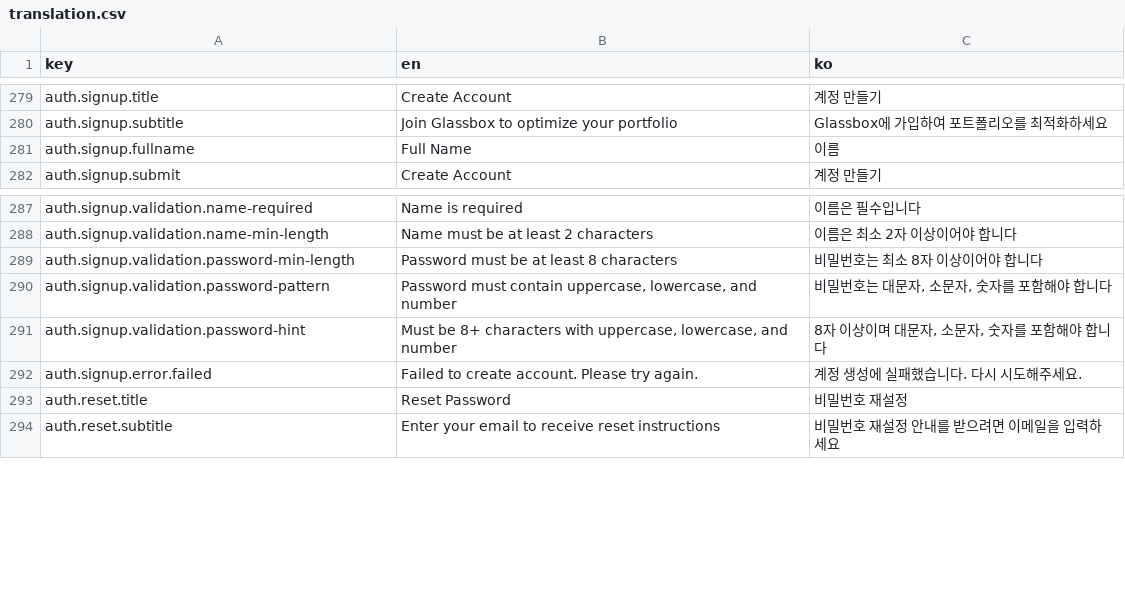
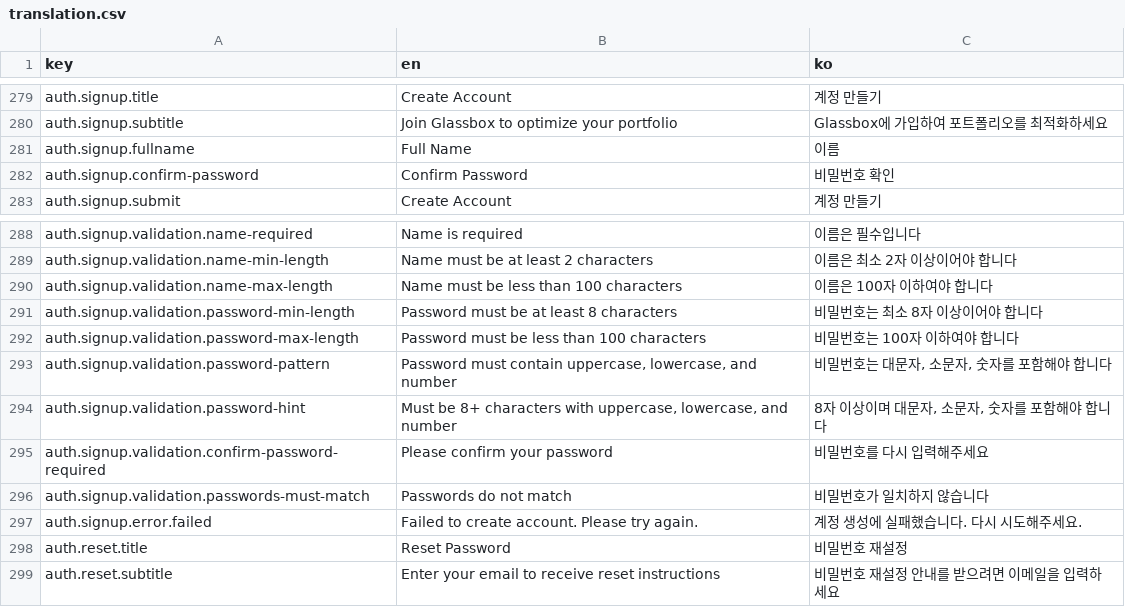
Before and after one commit to jdy8739/glassbox, a CSV file: translation/translation.csv, drawn as a sheet; only a part is shown, gaps mark what is left out; the diff names each change by its address in the sheet, - before the commit and + after, or states it on an @@ line.

```diff
--- a/translation/translation.csv
+++ b/translation/translation.csv
+row 282: auth.signup.confirm-password | Confirm Password | 비밀번호 확인
+row 290: auth.signup.validation.name-max-length | Name must be less than 100 characters | 이름은 100자 이하여야 합니다
+row 292: auth.signup.validation.password-max-length | Password must be less than 100 characters | 비밀번호는 100자 이하여야 합니다
+row 295: auth.signup.validation.confirm-password-required | Please confirm your password | 비밀번호를 다시 입력해주세요
+row 296: auth.signup.validation.passwords-must-match | Passwords do not match | 비밀번호가 일치하지 않습니다
```
Also changed, not shown: 1 other file.
